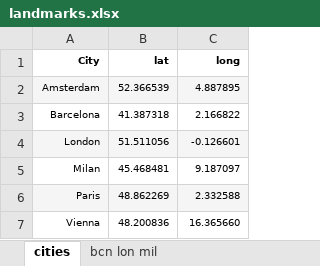
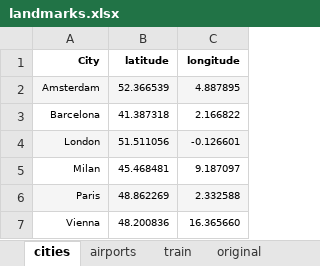
Before and after one commit to alberthr/Booking_Analysis, an Excel workbook: data/landmarks.xlsx, sheet cities, drawn as a sheet; values as stored, in another font and other column widths than the file's, no borders; the diff names each change by its address in the sheet, - before the commit and + after, or states it on an @@ line.

```diff
--- a/data/landmarks.xlsx (sheet cities)
+++ b/data/landmarks.xlsx (sheet cities)
+sheet tab: airports
+sheet tab: train
+sheet tab: original
-B1: lat
+B1: latitude
-C1: long
+C1: longitude
```
Also changed, not shown: other sheet tabs, 21 other files.
